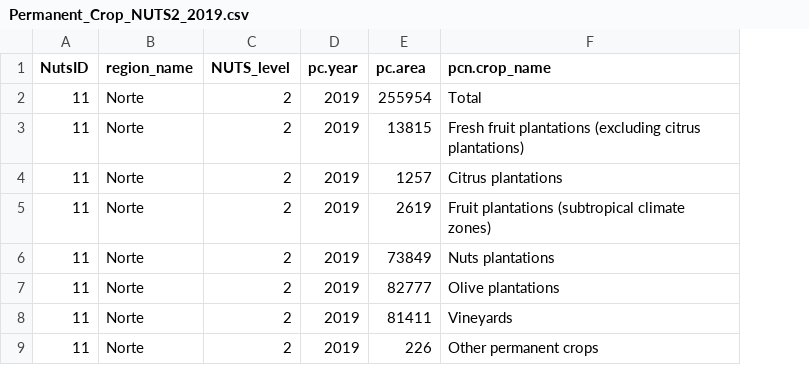
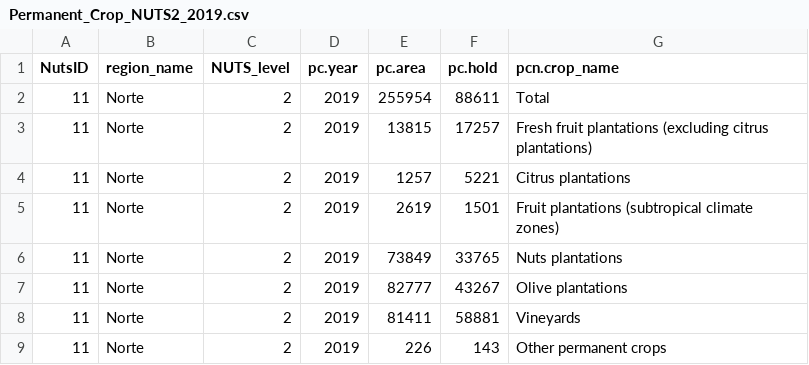
Before and after one commit to domwelsh/avcad_final, a CSV file: CSVs/Permanent_Crop_NUTS2_2019.csv, drawn as a sheet; only a part is shown; the diff names each change by its address in the sheet, - before the commit and + after, or states it on an @@ line.

Commit message:
Missed adding pc.hold to permanent crop CSV, now added

```diff
--- a/CSVs/Permanent_Crop_NUTS2_2019.csv
+++ b/CSVs/Permanent_Crop_NUTS2_2019.csv
+column F (pc.hold), rows 2-9: 88611 | 17257 | 5221 | 1501 | 33765 | 43267 | 58881 | 143
```
Also changed, not shown: 5 other files.
